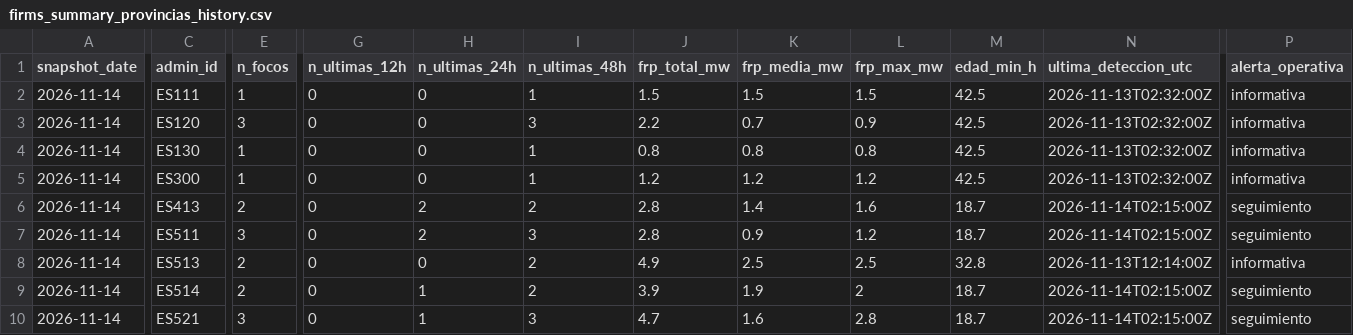
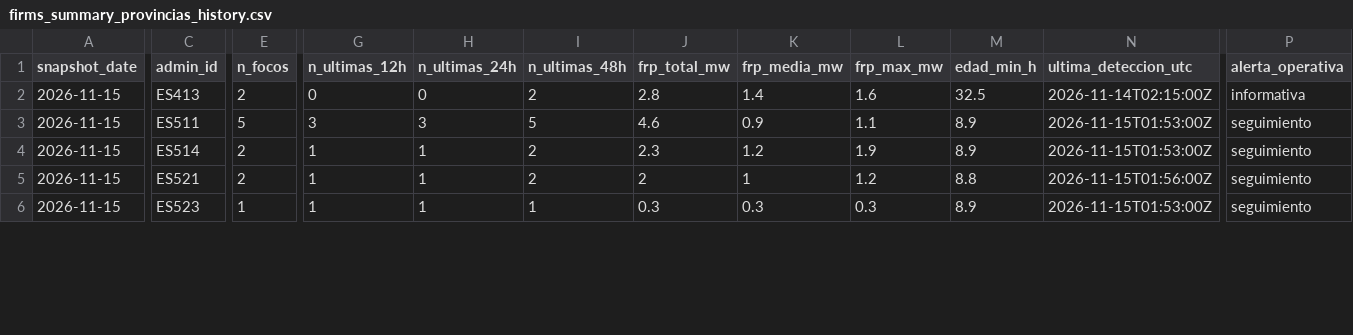
Before and after one commit to santiagomota/visor-fuego, a CSV file: assets/history/firms_summary_provincias_history.csv, drawn as a sheet; only a part is shown, gaps mark what is left out; removed rows and columns are numbered as before the commit, all else as after; rows hold the shown columns only; the diff covers the shown part only; the diff names each change by its address in the sheet, - before the commit and + after, or states it on an @@ line.

```diff
--- a/assets/history/firms_summary_provincias_history.csv
+++ b/assets/history/firms_summary_provincias_history.csv
-row 2: 2026-11-14 | ES111 | 1 | 0 | 0 | 1 | 1.5 | 1.5 | 1.5 | 42.5 | 2026-11-13T02:32:00Z | informativa
-row 3: 2026-11-14 | ES120 | 3 | 0 | 0 | 3 | 2.2 | 0.7 | 0.9 | 42.5 | 2026-11-13T02:32:00Z | informativa
-row 4: 2026-11-14 | ES130 | 1 | 0 | 0 | 1 | 0.8 | 0.8 | 0.8 | 42.5 | 2026-11-13T02:32:00Z | informativa
-row 5: 2026-11-14 | ES300 | 1 | 0 | 0 | 1 | 1.2 | 1.2 | 1.2 | 42.5 | 2026-11-13T02:32:00Z | informativa
-A2:A3 (snapshot_date): 2026-11-14
+A2:A3 (snapshot_date): 2026-11-15
-H2 (n_ultimas_24h): 2
+H2 (n_ultimas_24h): 0
-M2 (edad_min_h): 18.7
+M2 (edad_min_h): 32.5
-P2 (alerta_operativa): seguimiento
+P2 (alerta_operativa): informativa
-E3 (n_focos): 3
+E3 (n_focos): 5
-G3 (n_ultimas_12h): 0
+G3 (n_ultimas_12h): 3
-H3 (n_ultimas_24h): 2
+H3 (n_ultimas_24h): 3
-I3 (n_ultimas_48h): 3
+I3 (n_ultimas_48h): 5
-J3 (frp_total_mw): 2.8
+J3 (frp_total_mw): 4.6
-L3 (frp_max_mw): 1.2
+L3 (frp_max_mw): 1.1
-M3 (edad_min_h): 18.7
+M3 (edad_min_h): 8.9
-N3 (ultima_deteccion_utc): 2026-11-14T02:15:00Z
+N3 (ultima_deteccion_utc): 2026-11-15T01:53:00Z
-row 8: 2026-11-14 | ES513 | 2 | 0 | 0 | 2 | 4.9 | 2.5 | 2.5 | 32.8 | 2026-11-13T12:14:00Z | informativa
-A4:A5 (snapshot_date): 2026-11-14
+A4:A5 (snapshot_date): 2026-11-15
-G4:G5 (n_ultimas_12h): 0
+G4:G5 (n_ultimas_12h): 1
-J4 (frp_total_mw): 3.9
+J4 (frp_total_mw): 2.3
-K4 (frp_media_mw): 1.9
+K4 (frp_media_mw): 1.2
-L4 (frp_max_mw): 2
+L4 (frp_max_mw): 1.9
-M4 (edad_min_h): 18.7
+M4 (edad_min_h): 8.9
-N4 (ultima_deteccion_utc): 2026-11-14T02:15:00Z
+N4 (ultima_deteccion_utc): 2026-11-15T01:53:00Z
-E5 (n_focos): 3
+E5 (n_focos): 2
-I5 (n_ultimas_48h): 3
+I5 (n_ultimas_48h): 2
-J5 (frp_total_mw): 4.7
+J5 (frp_total_mw): 2
-K5 (frp_media_mw): 1.6
+K5 (frp_media_mw): 1
-L5 (frp_max_mw): 2.8
+L5 (frp_max_mw): 1.2
-M5 (edad_min_h): 18.7
+M5 (edad_min_h): 8.8
-N5 (ultima_deteccion_utc): 2026-11-14T02:15:00Z
+N5 (ultima_deteccion_utc): 2026-11-15T01:56:00Z
+row 6: 2026-11-15 | ES523 | 1 | 1 | 1 | 1 | 0.3 | 0.3 | 0.3 | 8.9 | 2026-11-15T01:53:00Z | seguimiento
```
Also changed, not shown: 1 added row and 30 edited cells elsewhere in this file, assets/aemet/layers.csv, assets/alerts/operational_alerts.csv, 34 other files.
